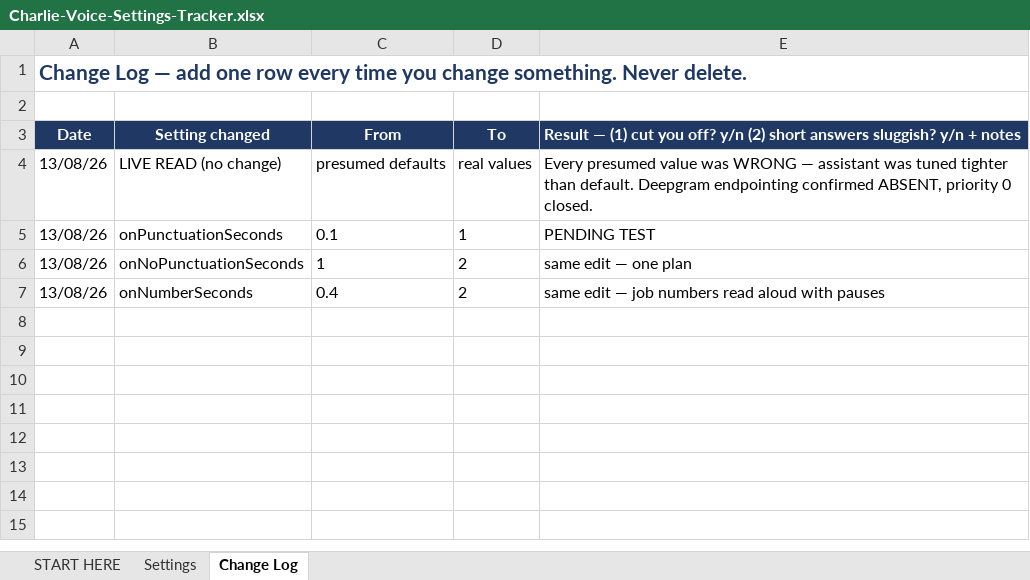
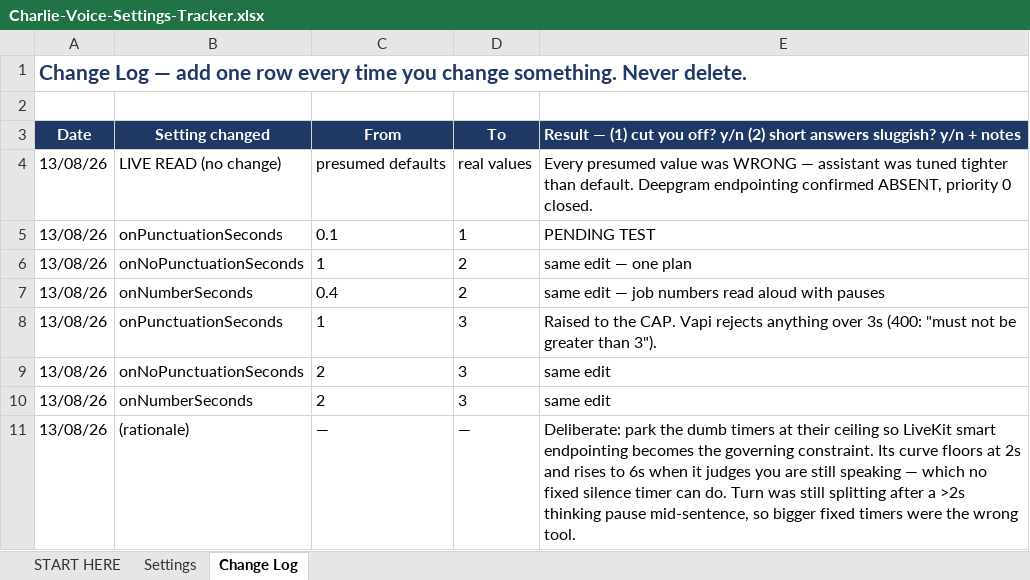
Before and after one commit to Mrsparky2008/mr-sparky-sm8-addons, an Excel workbook: voice-assist/docs/Charlie-Voice-Settings-Tracker.xlsx, sheet Change Log, drawn as a sheet; values as stored, in another font and other column widths than the file's, no borders; the diff names each change by its address in the sheet, - before the commit and + after, or states it on an @@ line.

```diff
--- a/voice-assist/docs/Charlie-Voice-Settings-Tracker.xlsx (sheet Change Log)
+++ b/voice-assist/docs/Charlie-Voice-Settings-Tracker.xlsx (sheet Change Log)
+row 8: 13/08/26 | onPunctuationSeconds | 1 | 3 | Raised to the CAP. Vapi rejects anything over 3s (400: "must not be greater than 3").
+row 9: 13/08/26 | onNoPunctuationSeconds | 2 | 3 | same edit
+row 10: 13/08/26 | onNumberSeconds | 2 | 3 | same edit
+row 11: 13/08/26 | (rationale) | — | — | Deliberate: park the dumb timers at their ceiling so LiveKit smart endpointing becomes the governing constraint. Its curve floors at 2s and rises to 6s when it judges you are still speaking — which no fixed silence timer can do. Turn was still splitting after a >2s thinking pause mid-sentence, so bigger fixed timers were the wrong tool.
```
